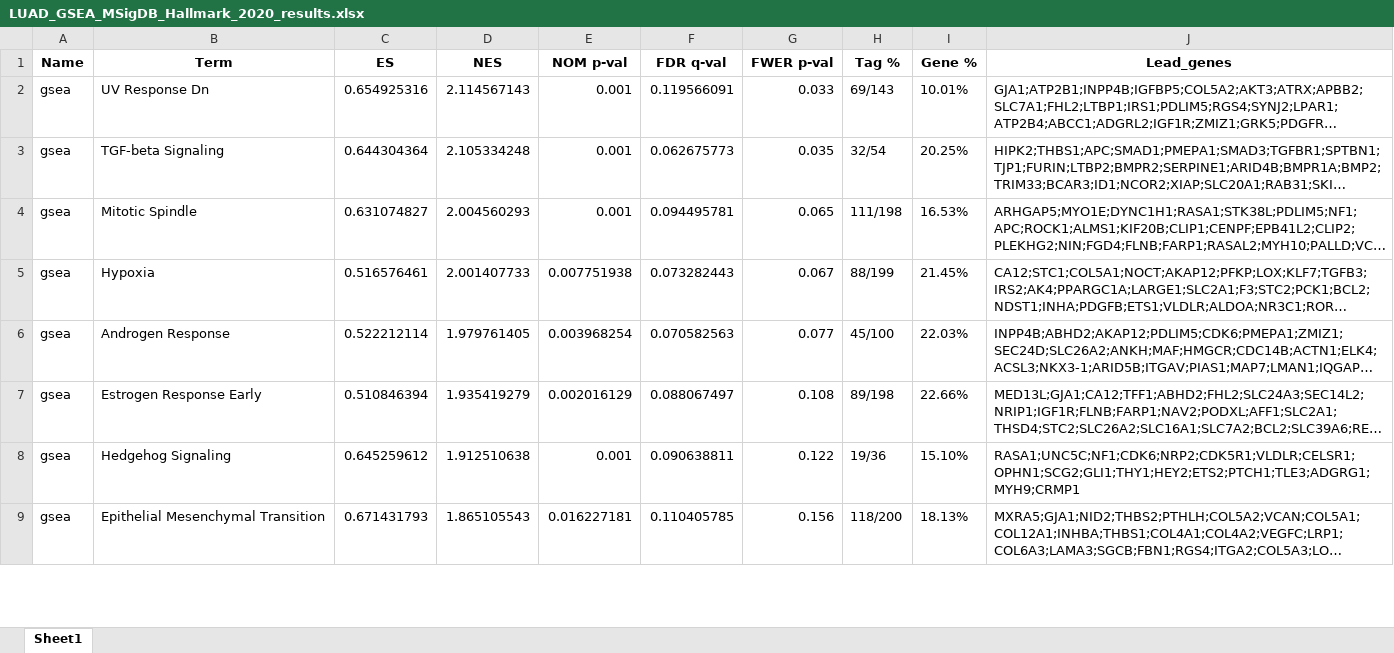
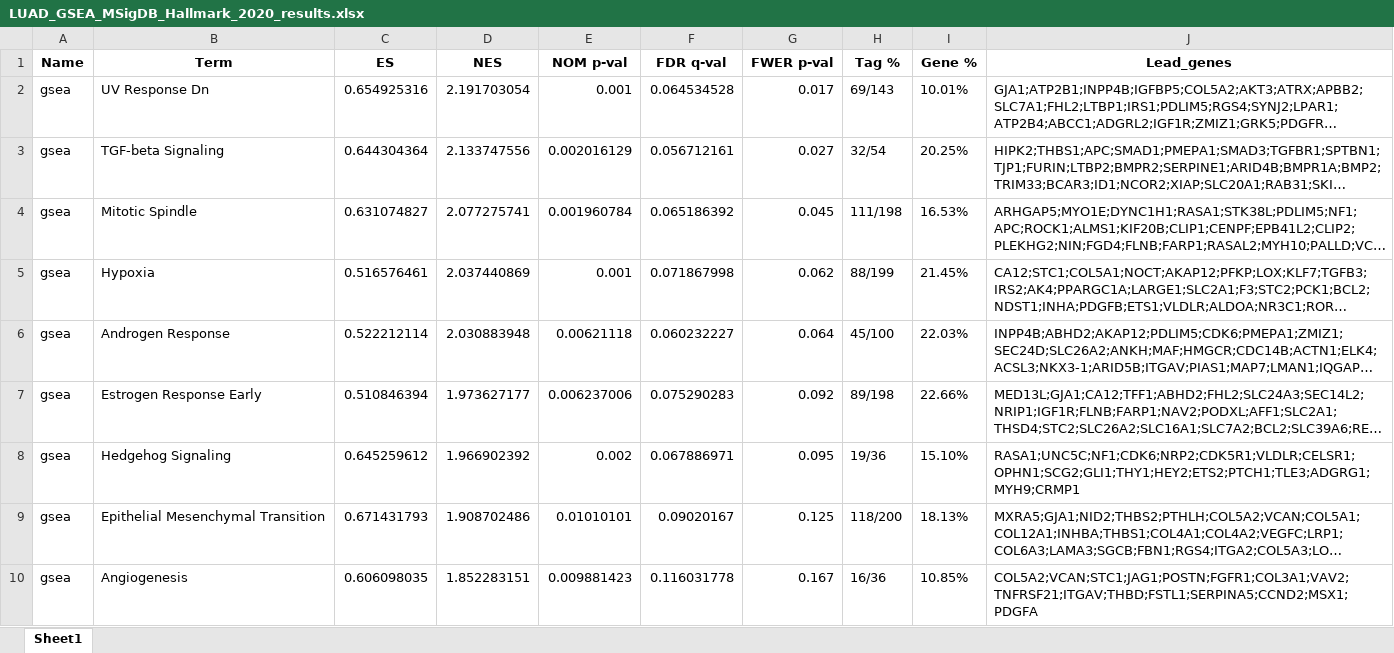
Before and after one commit to ahn2747/cancer_analysis, an Excel workbook: result_gsea/LUAD_FAT1_chip/LUAD_MSigDB_Hallmark_2020/LUAD_GSEA_MSigDB_Hallmark_2020_results.xlsx, sheet Sheet1, drawn as a sheet; only a part is shown; long unchanged cells end in …; values as stored, in another font and other column widths than the file's, no borders; the diff covers the shown part only; the diff names each change by its address in the sheet, - before the commit and + after, or states it on an @@ line.

```diff
--- a/result_gsea/LUAD_FAT1_chip/LUAD_MSigDB_Hallmark_2020/LUAD_GSEA_MSigDB_Hallmark_2020_results.xlsx (sheet Sheet1)
+++ b/result_gsea/LUAD_FAT1_chip/LUAD_MSigDB_Hallmark_2020/LUAD_GSEA_MSigDB_Hallmark_2020_results.xlsx (sheet Sheet1)
-D2 (NES): 2.114567143
+D2 (NES): 2.191703054
-F2 (FDR q-val): 0.119566091
+F2 (FDR q-val): 0.064534528
-G2 (FWER p-val): 0.033
+G2 (FWER p-val): 0.017
-D3 (NES): 2.105334248
+D3 (NES): 2.133747556
-E3 (NOM p-val): 0.001
+E3 (NOM p-val): 0.002016129
-F3 (FDR q-val): 0.062675773
+F3 (FDR q-val): 0.056712161
-G3 (FWER p-val): 0.035
+G3 (FWER p-val): 0.027
-D4 (NES): 2.004560293
+D4 (NES): 2.077275741
-E4 (NOM p-val): 0.001
+E4 (NOM p-val): 0.001960784
-F4 (FDR q-val): 0.094495781
+F4 (FDR q-val): 0.065186392
-G4 (FWER p-val): 0.065
+G4 (FWER p-val): 0.045
-D5 (NES): 2.001407733
+D5 (NES): 2.037440869
-E5 (NOM p-val): 0.007751938
+E5 (NOM p-val): 0.001
-F5 (FDR q-val): 0.073282443
+F5 (FDR q-val): 0.071867998
-G5 (FWER p-val): 0.067
+G5 (FWER p-val): 0.062
-D6 (NES): 1.979761405
+D6 (NES): 2.030883948
-E6 (NOM p-val): 0.003968254
+E6 (NOM p-val): 0.00621118
-F6 (FDR q-val): 0.070582563
+F6 (FDR q-val): 0.060232227
-G6 (FWER p-val): 0.077
+G6 (FWER p-val): 0.064
-D7 (NES): 1.935419279
+D7 (NES): 1.973627177
-E7 (NOM p-val): 0.002016129
+E7 (NOM p-val): 0.006237006
-F7 (FDR q-val): 0.088067497
+F7 (FDR q-val): 0.075290283
-G7 (FWER p-val): 0.108
+G7 (FWER p-val): 0.092
-D8 (NES): 1.912510638
+D8 (NES): 1.966902392
-E8 (NOM p-val): 0.001
+E8 (NOM p-val): 0.002
-F8 (FDR q-val): 0.090638811
+F8 (FDR q-val): 0.067886971
-G8 (FWER p-val): 0.122
+G8 (FWER p-val): 0.095
-D9 (NES): 1.865105543
+D9 (NES): 1.908702486
-E9 (NOM p-val): 0.016227181
+E9 (NOM p-val): 0.01010101
-F9 (FDR q-val): 0.110405785
+F9 (FDR q-val): 0.09020167
-G9 (FWER p-val): 0.156
+G9 (FWER p-val): 0.125
+row 10: gsea | Angiogenesis | 0.606098035 | 1.852283151 | 0.009881423 | 0.116031778 | 0.167 | 16/36 | 10.85% | COL5A2;VCAN;STC1;JAG1;POSTN;FGFR1;COL3A1;VAV2;TNFRSF21;ITGAV;THBD;FSTL1;SERPINA5;CCND2;MSX1;PDGFA
```
Also changed, not shown: 7 added rows, 8 removed rows and 136 edited cells elsewhere in this sheet, result_gsea/LUAD_FAT1_chip/LUAD_KEGG_2021_Human/LUAD_GSEA_KEGG_2021_Human_results.xlsx, result_gsea/LUAD_FAT1_chip/LUAD_KEGG_2021_Human/gseapy.phenotype.gsea.report_cleaned.xlsx, 46 other files.
